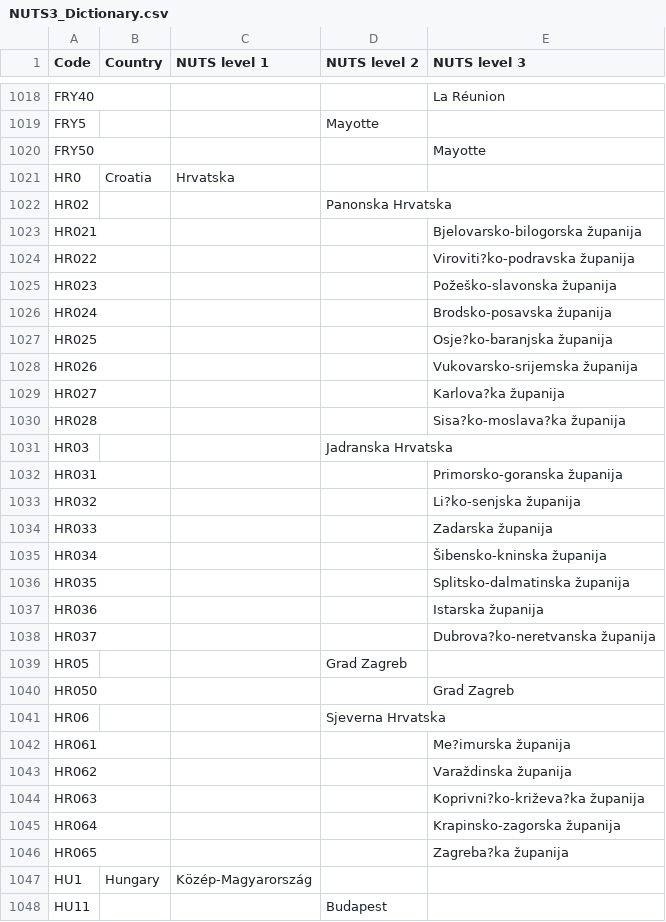
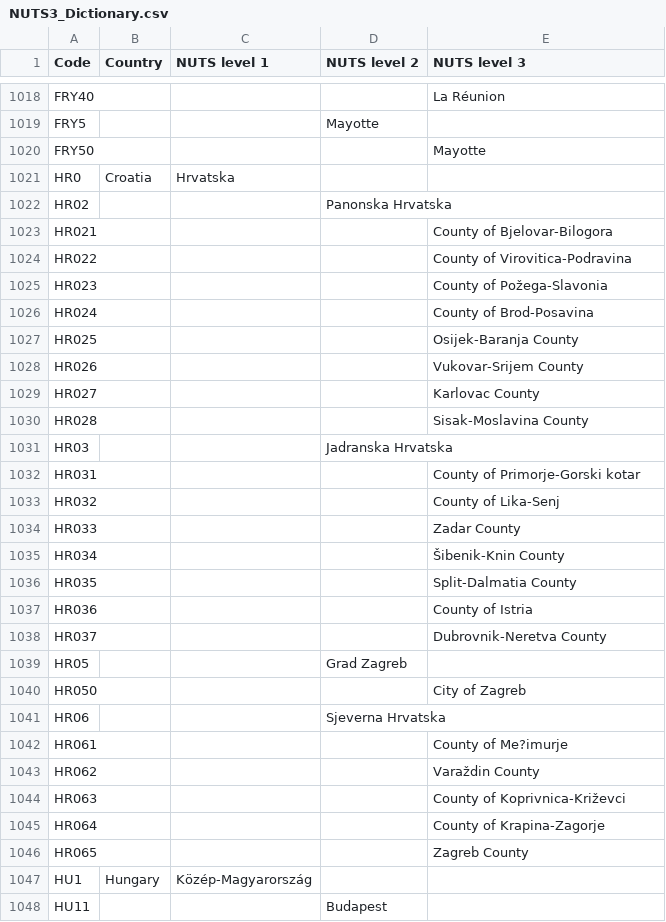
Before and after one commit to openENTRANCE/Model-linkage-Legacy, a CSV file: Region/NUTS3_Dictionary.csv, drawn as a sheet; only a part is shown, gaps mark what is left out.

Commit message:
Update NUTS3_Dictionary.csv

```diff
--- a/Region/NUTS3_Dictionary.csv
+++ b/Region/NUTS3_Dictionary.csv
@@ -1022,26 +1022,26 @@ HR0,Croatia,Hrvatska,,
 HR02,,,Panonska Hrvatska,
-HR021,,,,Bjelovarsko-bilogorska županija
-HR022,,,,Viroviti?ko-podravska županija
-HR023,,,,Požeško-slavonska županija
-HR024,,,,Brodsko-posavska županija
-HR025,,,,Osje?ko-baranjska županija
-HR026,,,,Vukovarsko-srijemska županija
-HR027,,,,Karlova?ka županija
-HR028,,,,Sisa?ko-moslava?ka županija
+HR021,,,,County of Bjelovar-Bilogora
+HR022,,,,County of Virovitica-Podravina
+HR023,,,,County of Požega-Slavonia
+HR024,,,,County of Brod-Posavina
+HR025,,,,Osijek-Baranja County
+HR026,,,,Vukovar-Srijem County
+HR027,,,,Karlovac County
+HR028,,,,Sisak-Moslavina County
 HR03,,,Jadranska Hrvatska,
-HR031,,,,Primorsko-goranska županija
-HR032,,,,Li?ko-senjska županija
-HR033,,,,Zadarska županija
-HR034,,,,Šibensko-kninska županija
-HR035,,,,Splitsko-dalmatinska županija
-HR036,,,,Istarska županija
-HR037,,,,Dubrova?ko-neretvanska županija
+HR031,,,,County of Primorje-Gorski kotar
+HR032,,,,County of Lika-Senj
+HR033,,,,Zadar County
+HR034,,,,Šibenik-Knin County
+HR035,,,,Split-Dalmatia County
+HR036,,,,County of Istria
+HR037,,,,Dubrovnik-Neretva County
 HR05,,,Grad Zagreb,
-HR050,,,,Grad Zagreb
+HR050,,,,City of Zagreb
 HR06,,,Sjeverna Hrvatska,
-HR061,,,,Me?imurska županija
-HR062,,,,Varaždinska županija
-HR063,,,,Koprivni?ko-križeva?ka županija
-HR064,,,,Krapinsko-zagorska županija
-HR065,,,,Zagreba?ka županija
+HR061,,,,County of Me?imurje
+HR062,,,,Varaždin County
+HR063,,,,County of Koprivnica-Križevci
+HR064,,,,County of Krapina-Zagorje
+HR065,,,,Zagreb County
 HU1,Hungary,Közép-Magyarország,,
```
